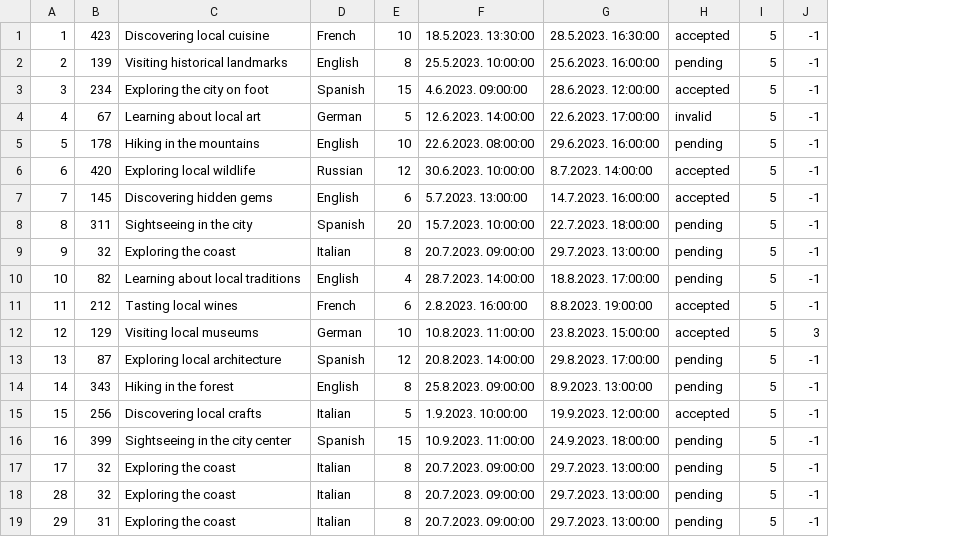
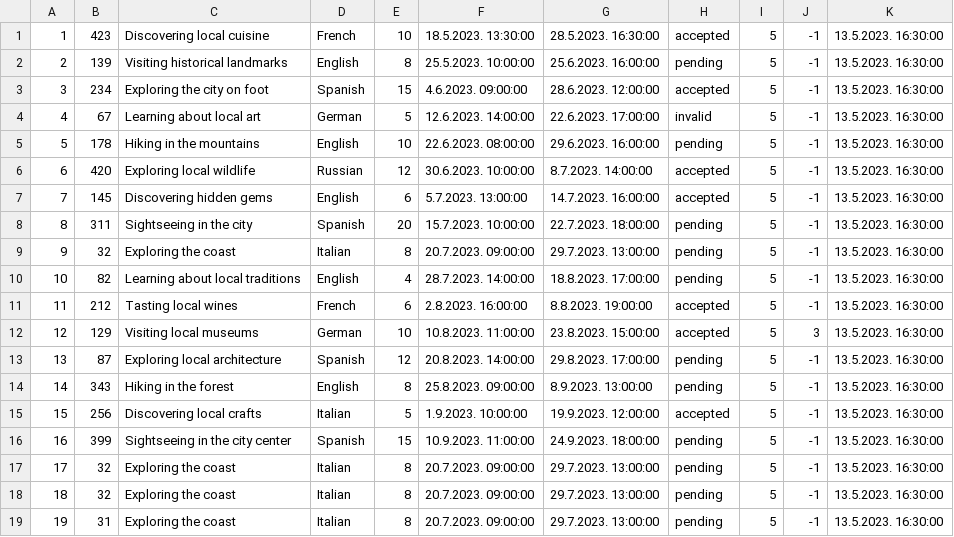
Before and after one commit to mil184/SIMS-tim-B, a CSV file: SIMS-Initial-Project-main/InitialProject/InitialProject/Resources/Data/tourRequests.csv, drawn as a sheet; the diff names each change by its address in the sheet, - before the commit and + after, or states it on an @@ line.

Commit message:
feat: creation by most requested added

```diff
--- a/SIMS-Initial-Project-main/InitialProject/InitialProject/Resources/Data/tourRequests.csv
+++ b/SIMS-Initial-Project-main/InitialProject/InitialProject/Resources/Data/tourRequests.csv
+column K, rows 1-19: all 13.5.2023. 16:30:00
-A18: 28
+A18: 18
-A19: 29
+A19: 19
```
Also changed, not shown: 5 other files.
